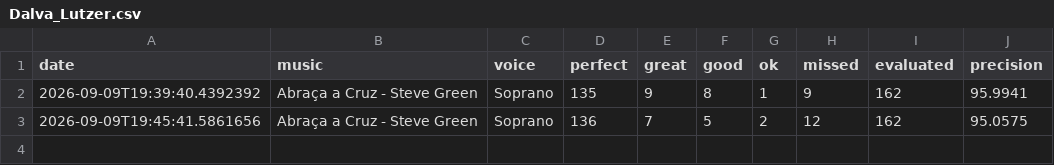
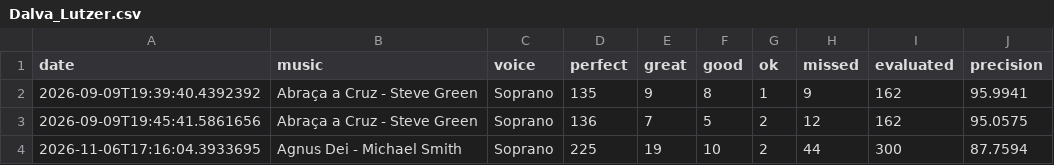
Before and after one commit to seblutzer/alianca_vocal_musics_files, a CSV file: karaoke-history/Dalva_Lutzer.csv, drawn as a sheet.

Commit message:
Sync karaoke history (merge lines): Dalva_Lutzer.csv

```diff
--- a/karaoke-history/Dalva_Lutzer.csv
+++ b/karaoke-history/Dalva_Lutzer.csv
@@ -3 +3,2 @@ date;music;voice;perfect;great;good;ok;missed;evaluated;precision
 2026-09-09T19:45:41.5861656;Abraça a Cruz - Steve Green;Soprano;136;7;5;2;12;162;95.0575
+2026-11-06T17:16:04.3933695;Agnus Dei - Michael Smith;Soprano;225;19;10;2;44;300;87.7594
```
